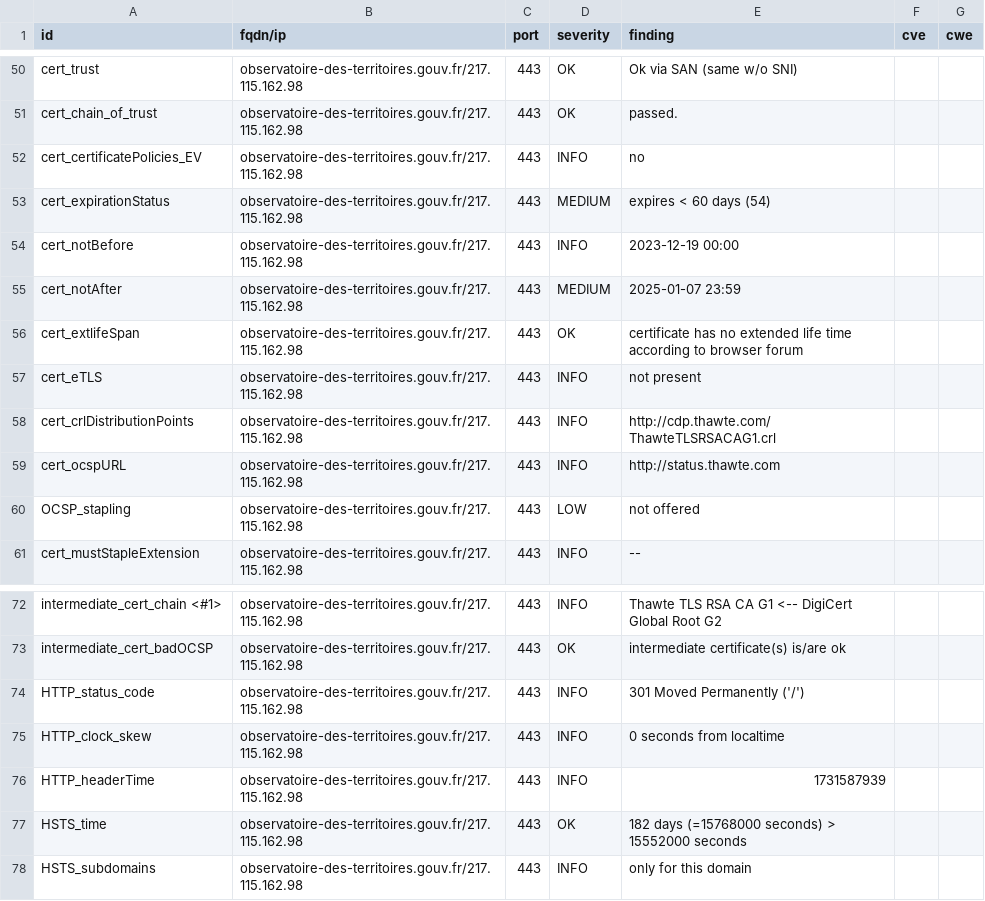
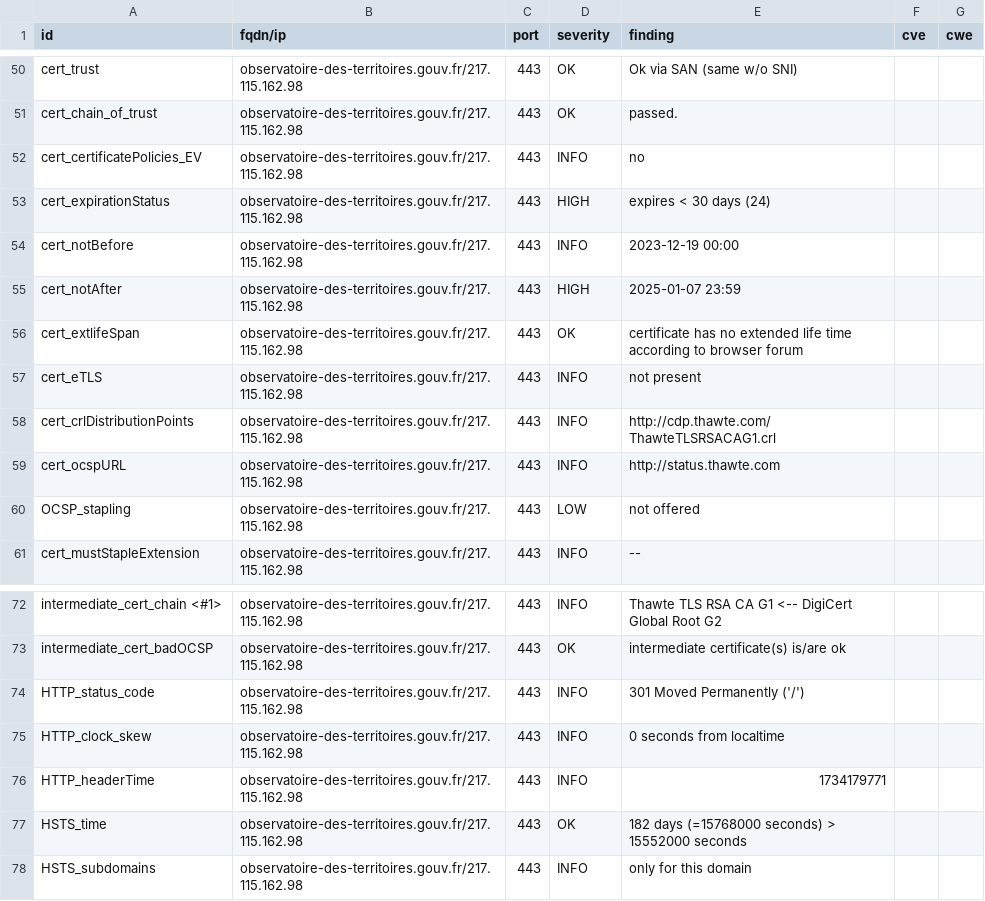
Before and after one commit to GKO-org/dashlordPrd8, a CSV file: results/aHR0cHM6Ly9vYnNlcnZhdG9pcmUtZGVzLXRlcnJpdG9pcmVzLmdvdXYuZnI=/testssl.csv, drawn as a sheet; only a part is shown, gaps mark what is left out.

```diff
--- a/results/aHR0cHM6Ly9vYnNlcnZhdG9pcmUtZGVzLXRlcnJpdG9pcmVzLmdvdXYuZnI=/testssl.csv
+++ b/results/aHR0cHM6Ly9vYnNlcnZhdG9pcmUtZGVzLXRlcnJpdG9pcmVzLmdvdXYuZnI=/testssl.csv
@@ -52,5 +52,5 @@
 "cert_certificatePolicies_EV","observatoire-des-territoires.gouv.fr/217.115.162.98","443","INFO","no","",""
-"cert_expirationStatus","observatoire-des-territoires.gouv.fr/217.115.162.98","443","MEDIUM","expires < 60 days (54)","",""
+"cert_expirationStatus","observatoire-des-territoires.gouv.fr/217.115.162.98","443","HIGH","expires < 30 days (24)","",""
 "cert_notBefore","observatoire-des-territoires.gouv.fr/217.115.162.98","443","INFO","2023-12-19 00:00","",""
-"cert_notAfter","observatoire-des-territoires.gouv.fr/217.115.162.98","443","MEDIUM","2025-01-07 23:59","",""
+"cert_notAfter","observatoire-des-territoires.gouv.fr/217.115.162.98","443","HIGH","2025-01-07 23:59","",""
 "cert_extlifeSpan","observatoire-des-territoires.gouv.fr/217.115.162.98","443","OK","certificate has no extended life time according to browser forum","",""
@@ -75,3 +75,3 @@
 "HTTP_clock_skew","observatoire-des-territoires.gouv.fr/217.115.162.98","443","INFO","0 seconds from localtime","",""
-"HTTP_headerTime","observatoire-des-territoires.gouv.fr/217.115.162.98","443","INFO","1731587939","",""
+"HTTP_headerTime","observatoire-des-territoires.gouv.fr/217.115.162.98","443","INFO","1734179771","",""
 "HSTS_time","observatoire-des-territoires.gouv.fr/217.115.162.98","443","OK","182 days (=15768000 seconds) > 15552000 seconds","",""
```
Also changed, not shown: 8 other files.
